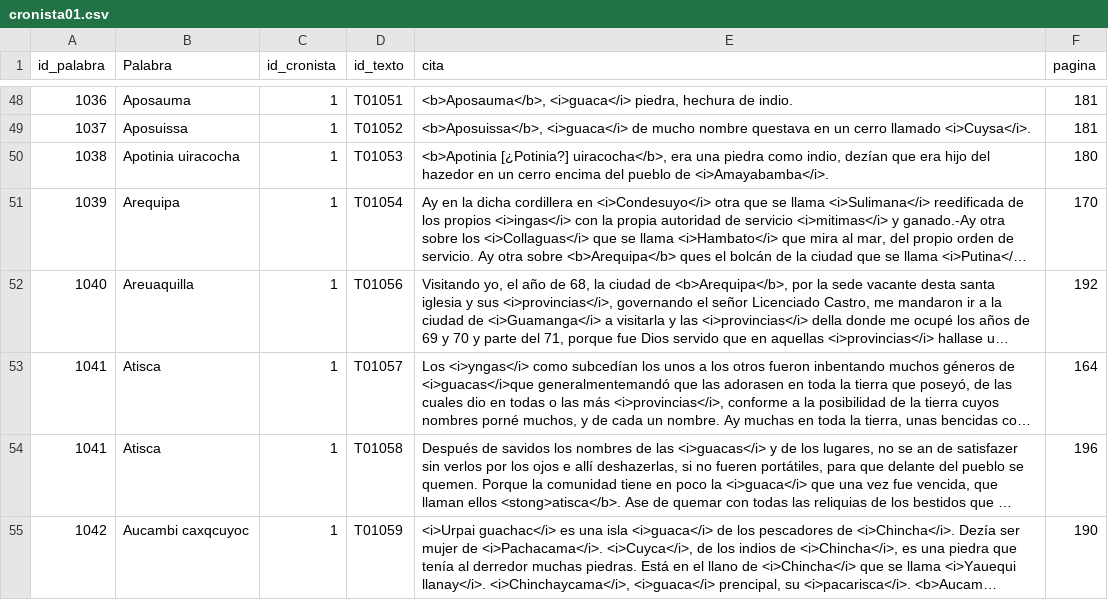
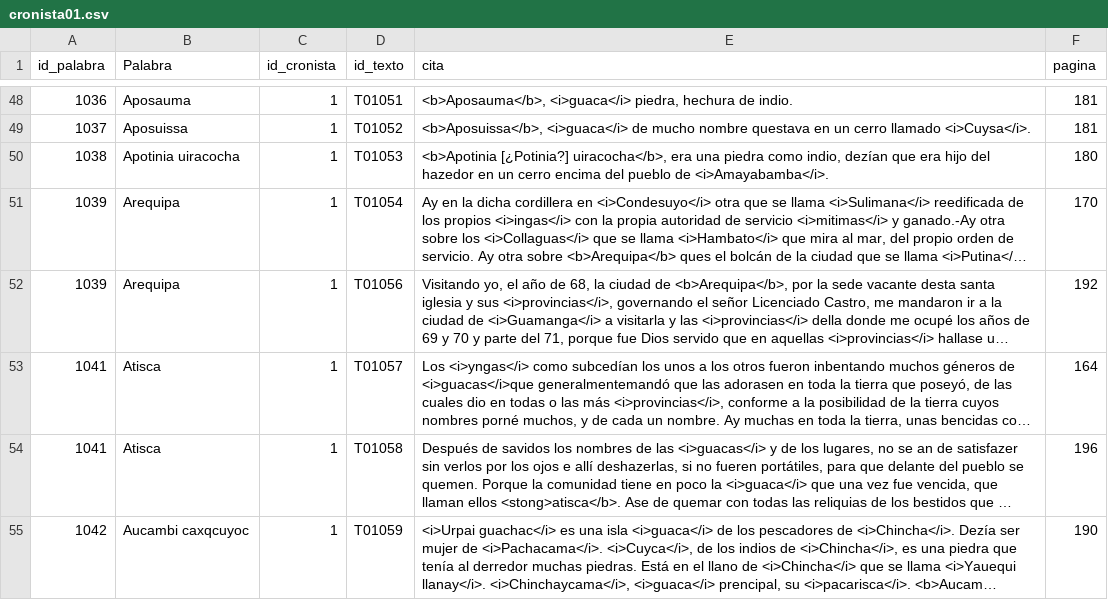
Before and after one commit to glosascroniquenses/glosascroniquenses.github.io, a CSV file: _data/cronista01.csv, drawn as a sheet; only a part is shown, gaps mark what is left out; long unchanged cells end in …; the diff names each change by its address in the sheet, - before the commit and + after, or states it on an @@ line.

Commit message:
Update cronista01.csv

```diff
--- a/_data/cronista01.csv
+++ b/_data/cronista01.csv
-A52 (id_palabra): 1040
+A52 (id_palabra): 1039
-B52 (Palabra): Areuaquilla
+B52 (Palabra): Arequipa
```
